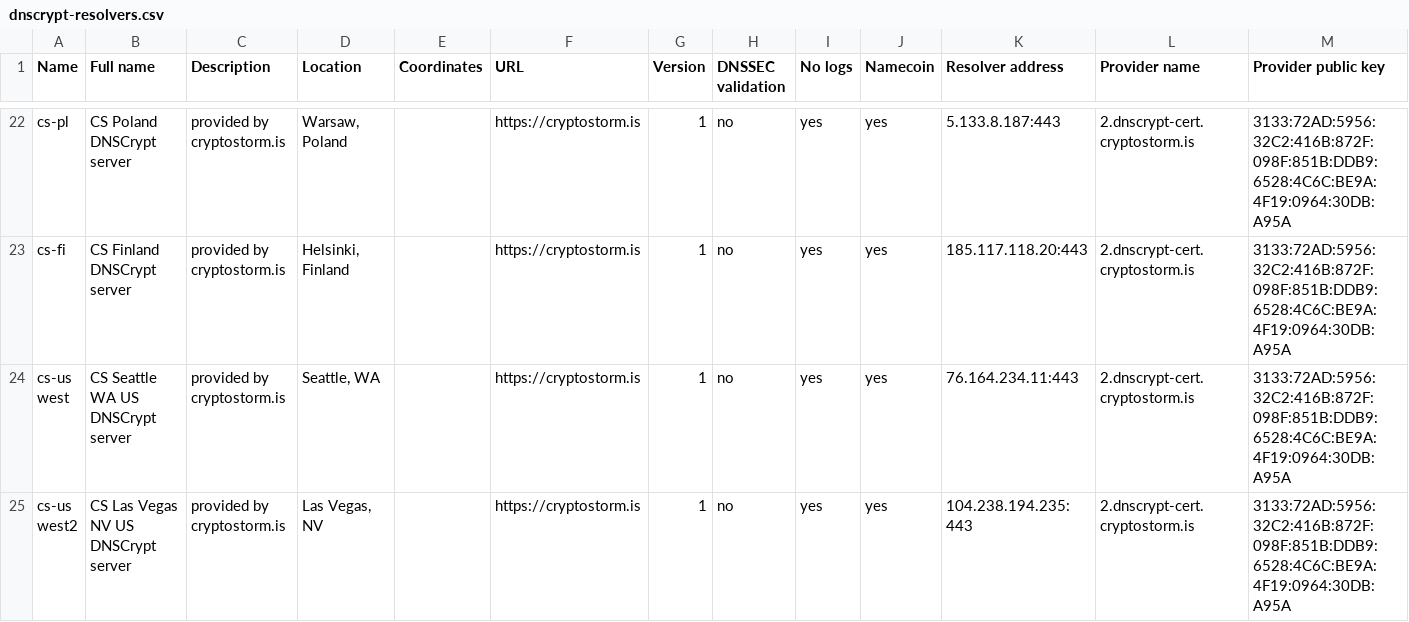
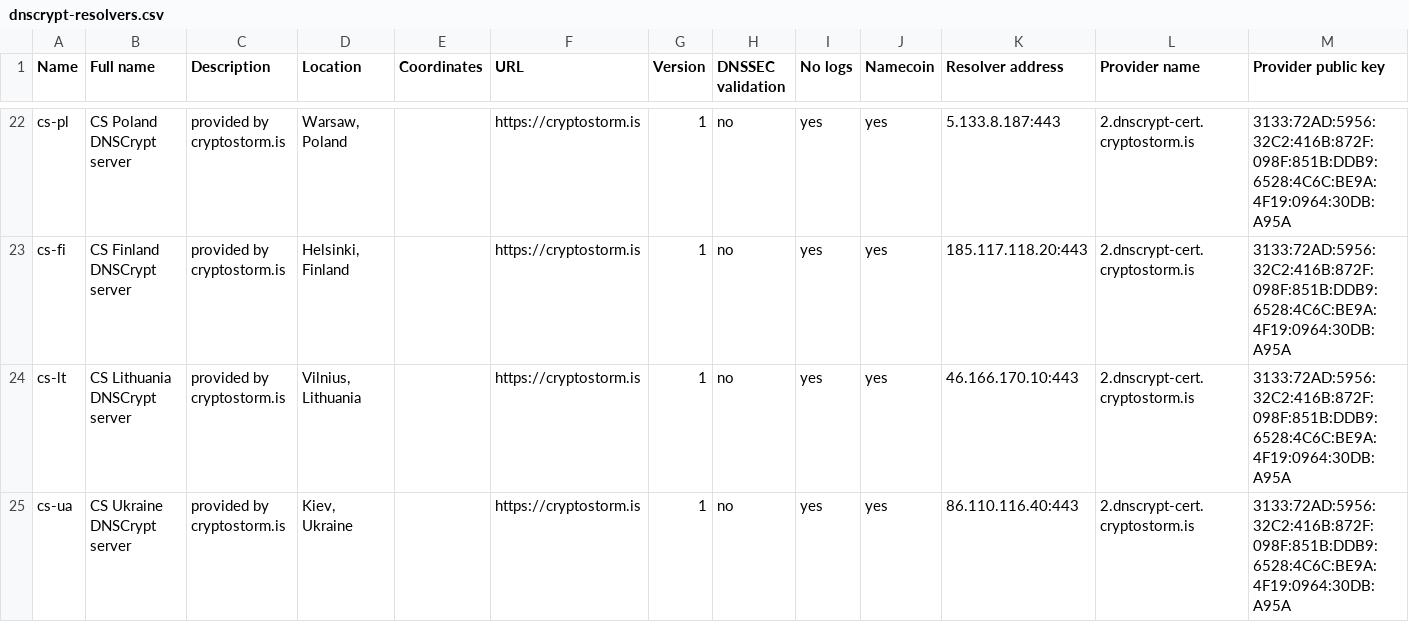
Before and after one commit to cryptostorm/cstorm_deepDNS, a CSV file: dnscrypt-resolvers.csv, drawn as a sheet; only a part is shown, gaps mark what is left out; the shorter side is filled out with more unchanged rows; rows hold the shown columns only; the diff covers the shown part only; the diff names each change by its address in the sheet, - before the commit and + after, or states it on an @@ line.

Commit message:
Update dnscrypt-resolvers.csv

```diff
--- a/dnscrypt-resolvers.csv
+++ b/dnscrypt-resolvers.csv
+row 24: cs-lt | CS Lithuania DNSCrypt server | provided by cryptostorm.is | Vilnius, Lithuania |  | https://cryptostorm.is | 1 | no | yes | yes | 46.166.170.10:443 | 2.dnscrypt-cert.cryptostorm.is | 3133:72AD:5956:32C2:416B:872F:098F:851B:DDB9:6528:4C6C:BE9A:4F19:0964:30DB:A95A
+row 25: cs-ua | CS Ukraine DNSCrypt server | provided by cryptostorm.is | Kiev, Ukraine |  | https://cryptostorm.is | 1 | no | yes | yes | 86.110.116.40:443 | 2.dnscrypt-cert.cryptostorm.is | 3133:72AD:5956:32C2:416B:872F:098F:851B:DDB9:6528:4C6C:BE9A:4F19:0964:30DB:A95A
```
Also changed, not shown: 1 added row and 2 edited cells elsewhere in this file.
